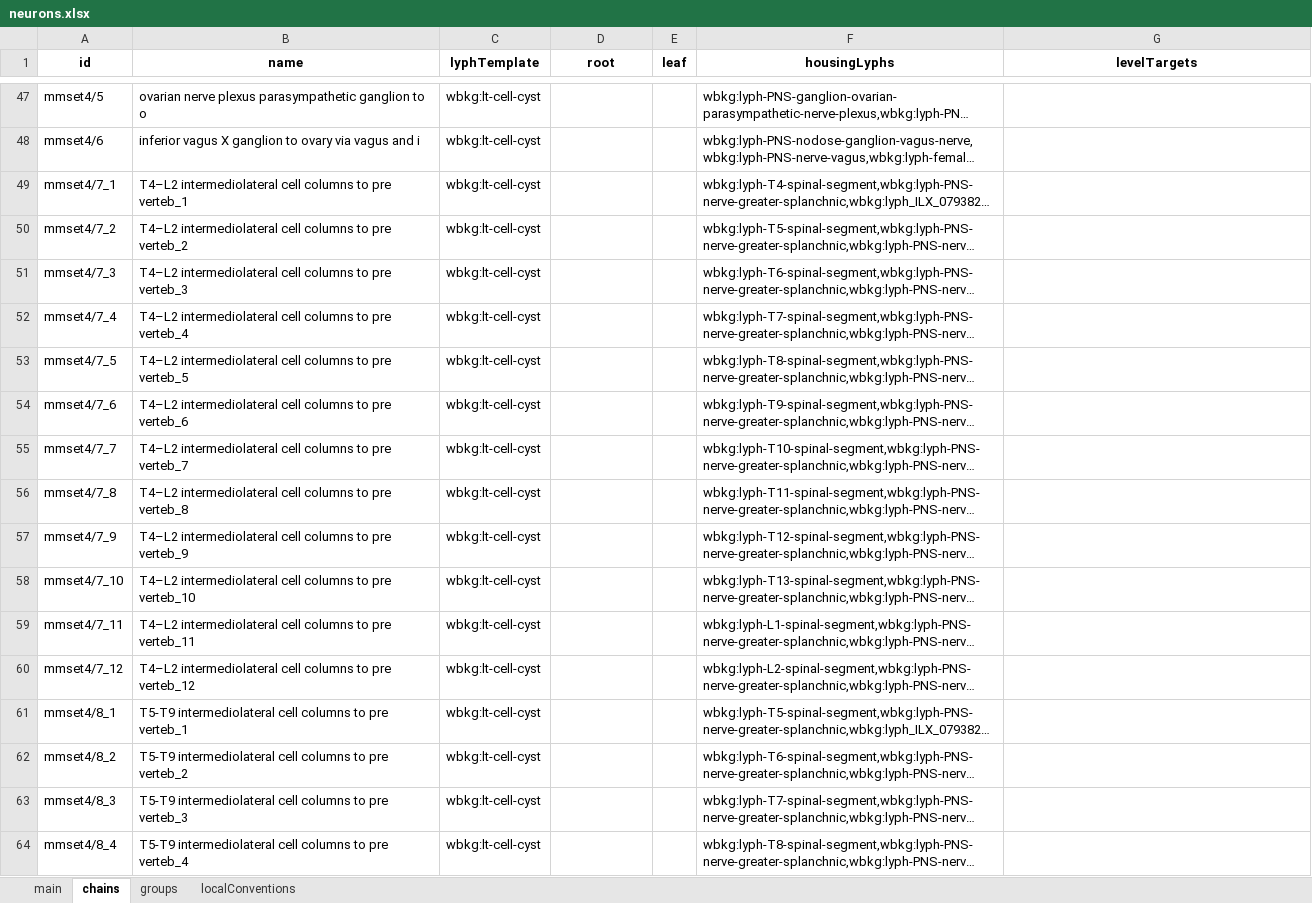
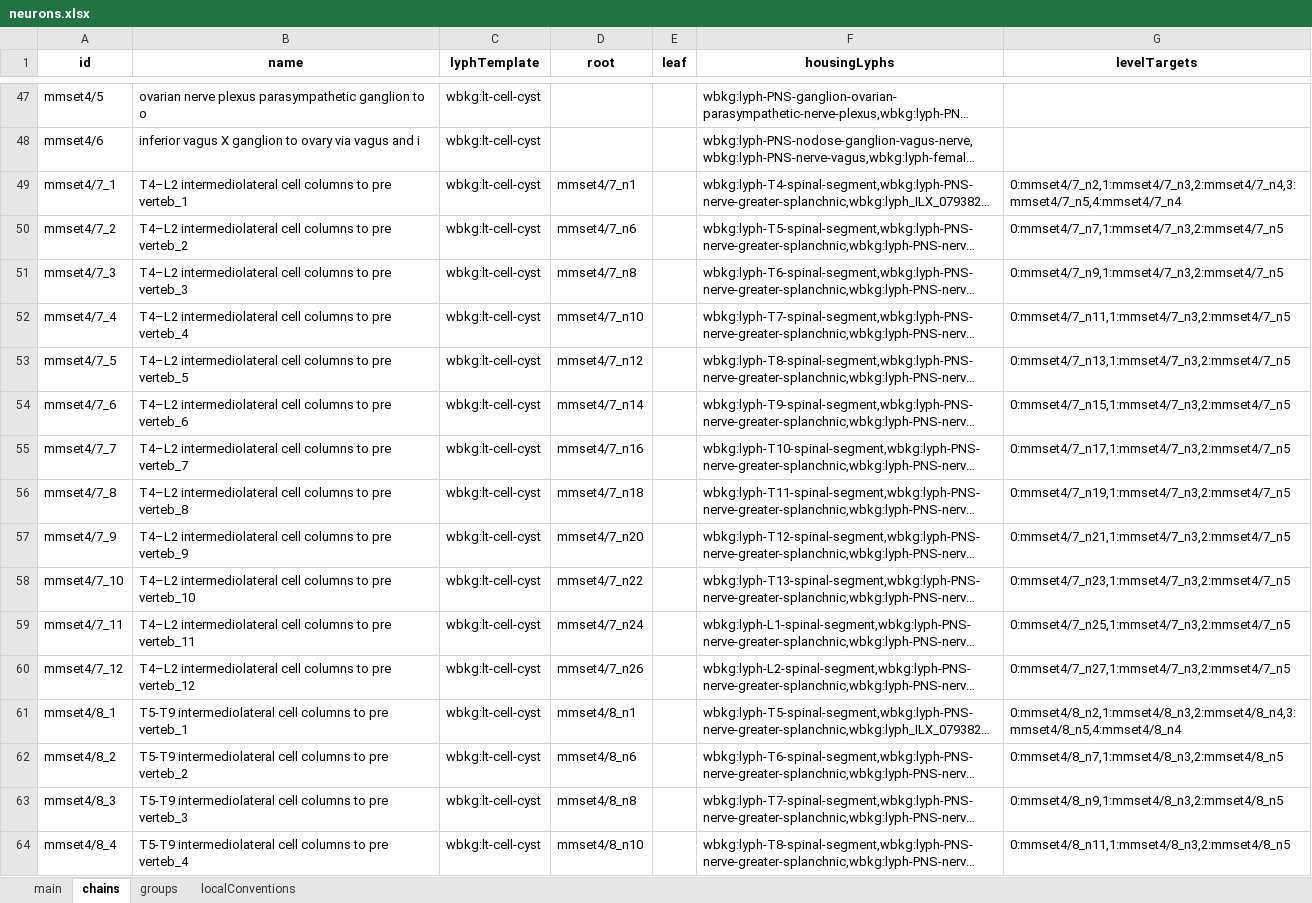
Before and after one commit to open-physiology/apinatomy-converter, an Excel workbook: data/neurons.xlsx, sheet chains, drawn as a sheet; only a part is shown, gaps mark what is left out; long unchanged cells end in …; values as stored, in another font and other column widths than the file's, no borders; the diff covers the shown part only; the diff names each change by its address in the sheet, - before the commit and + after, or states it on an @@ line.

Commit message:
Added levelTargets to combine chains

```diff
--- a/data/neurons.xlsx (sheet chains)
+++ b/data/neurons.xlsx (sheet chains)
-D49 (root): (empty)
+D49 (root): mmset4/7_n1
-G49 (levelTargets): (empty)
+G49 (levelTargets): 0:mmset4/7_n2,1:mmset4/7_n3,2:mmset4/7_n4,3:mmset4/7_n5,4:mmset4/7_n4
-D50 (root): (empty)
+D50 (root): mmset4/7_n6
-G50 (levelTargets): (empty)
+G50 (levelTargets): 0:mmset4/7_n7,1:mmset4/7_n3,2:mmset4/7_n5
-D51 (root): (empty)
+D51 (root): mmset4/7_n8
-G51 (levelTargets): (empty)
+G51 (levelTargets): 0:mmset4/7_n9,1:mmset4/7_n3,2:mmset4/7_n5
-D52 (root): (empty)
+D52 (root): mmset4/7_n10
-G52 (levelTargets): (empty)
+G52 (levelTargets): 0:mmset4/7_n11,1:mmset4/7_n3,2:mmset4/7_n5
-D53 (root): (empty)
+D53 (root): mmset4/7_n12
-G53 (levelTargets): (empty)
+G53 (levelTargets): 0:mmset4/7_n13,1:mmset4/7_n3,2:mmset4/7_n5
-D54 (root): (empty)
+D54 (root): mmset4/7_n14
-G54 (levelTargets): (empty)
+G54 (levelTargets): 0:mmset4/7_n15,1:mmset4/7_n3,2:mmset4/7_n5
-D55 (root): (empty)
+D55 (root): mmset4/7_n16
-G55 (levelTargets): (empty)
+G55 (levelTargets): 0:mmset4/7_n17,1:mmset4/7_n3,2:mmset4/7_n5
-D56 (root): (empty)
+D56 (root): mmset4/7_n18
-G56 (levelTargets): (empty)
+G56 (levelTargets): 0:mmset4/7_n19,1:mmset4/7_n3,2:mmset4/7_n5
-D57 (root): (empty)
+D57 (root): mmset4/7_n20
-G57 (levelTargets): (empty)
+G57 (levelTargets): 0:mmset4/7_n21,1:mmset4/7_n3,2:mmset4/7_n5
-D58 (root): (empty)
+D58 (root): mmset4/7_n22
-G58 (levelTargets): (empty)
+G58 (levelTargets): 0:mmset4/7_n23,1:mmset4/7_n3,2:mmset4/7_n5
-D59 (root): (empty)
+D59 (root): mmset4/7_n24
-G59 (levelTargets): (empty)
+G59 (levelTargets): 0:mmset4/7_n25,1:mmset4/7_n3,2:mmset4/7_n5
-D60 (root): (empty)
+D60 (root): mmset4/7_n26
-G60 (levelTargets): (empty)
+G60 (levelTargets): 0:mmset4/7_n27,1:mmset4/7_n3,2:mmset4/7_n5
-D61 (root): (empty)
+D61 (root): mmset4/8_n1
-G61 (levelTargets): (empty)
+G61 (levelTargets): 0:mmset4/8_n2,1:mmset4/8_n3,2:mmset4/8_n4,3:mmset4/8_n5,4:mmset4/8_n4
-D62 (root): (empty)
+D62 (root): mmset4/8_n6
-G62 (levelTargets): (empty)
+G62 (levelTargets): 0:mmset4/8_n7,1:mmset4/8_n3,2:mmset4/8_n5
-D63 (root): (empty)
+D63 (root): mmset4/8_n8
-G63 (levelTargets): (empty)
+G63 (levelTargets): 0:mmset4/8_n9,1:mmset4/8_n3,2:mmset4/8_n5
-D64 (root): (empty)
+D64 (root): mmset4/8_n10
-G64 (levelTargets): (empty)
+G64 (levelTargets): 0:mmset4/8_n11,1:mmset4/8_n3,2:mmset4/8_n5
```
Also changed, not shown: 132 edited cells elsewhere in this sheet, 2 other files.
